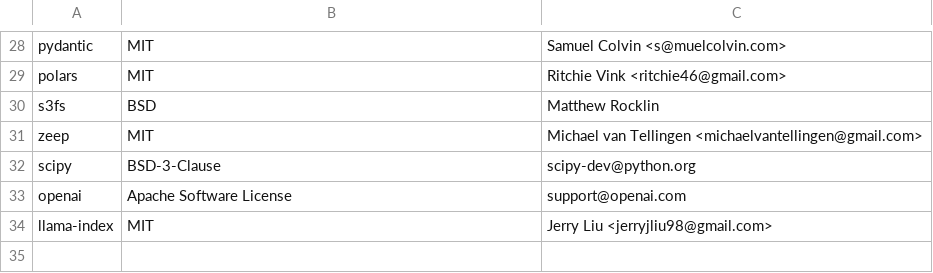
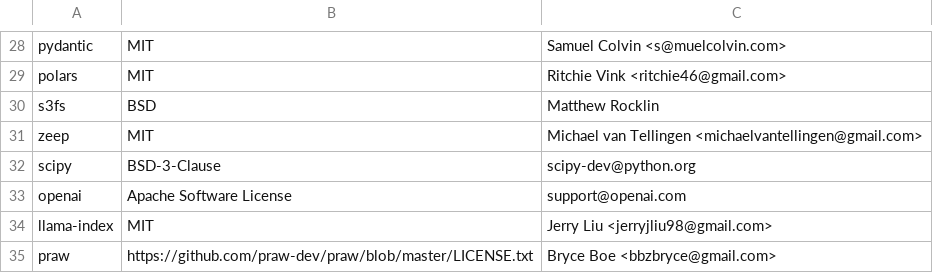
Before and after one commit to keithrozario/Klayers, a CSV file: pipeline/config/packages_p310.csv, drawn as a sheet; only a part is shown, gaps mark what is left out; the diff names each change by its address in the sheet, - before the commit and + after, or states it on an @@ line.

Commit message:
Add praw package for python 3.10, 3.11 and 3.12 (#401)

```diff
--- a/pipeline/config/packages_p310.csv
+++ b/pipeline/config/packages_p310.csv
+row 35: praw | https://github.com/praw-dev/praw/blob/master/LICENSE.txt | Bryce Boe <bbzbryce@gmail.com>
```
Also changed, not shown: pipeline/config/packages_p311.csv, pipeline/config/packages_p312.csv.
